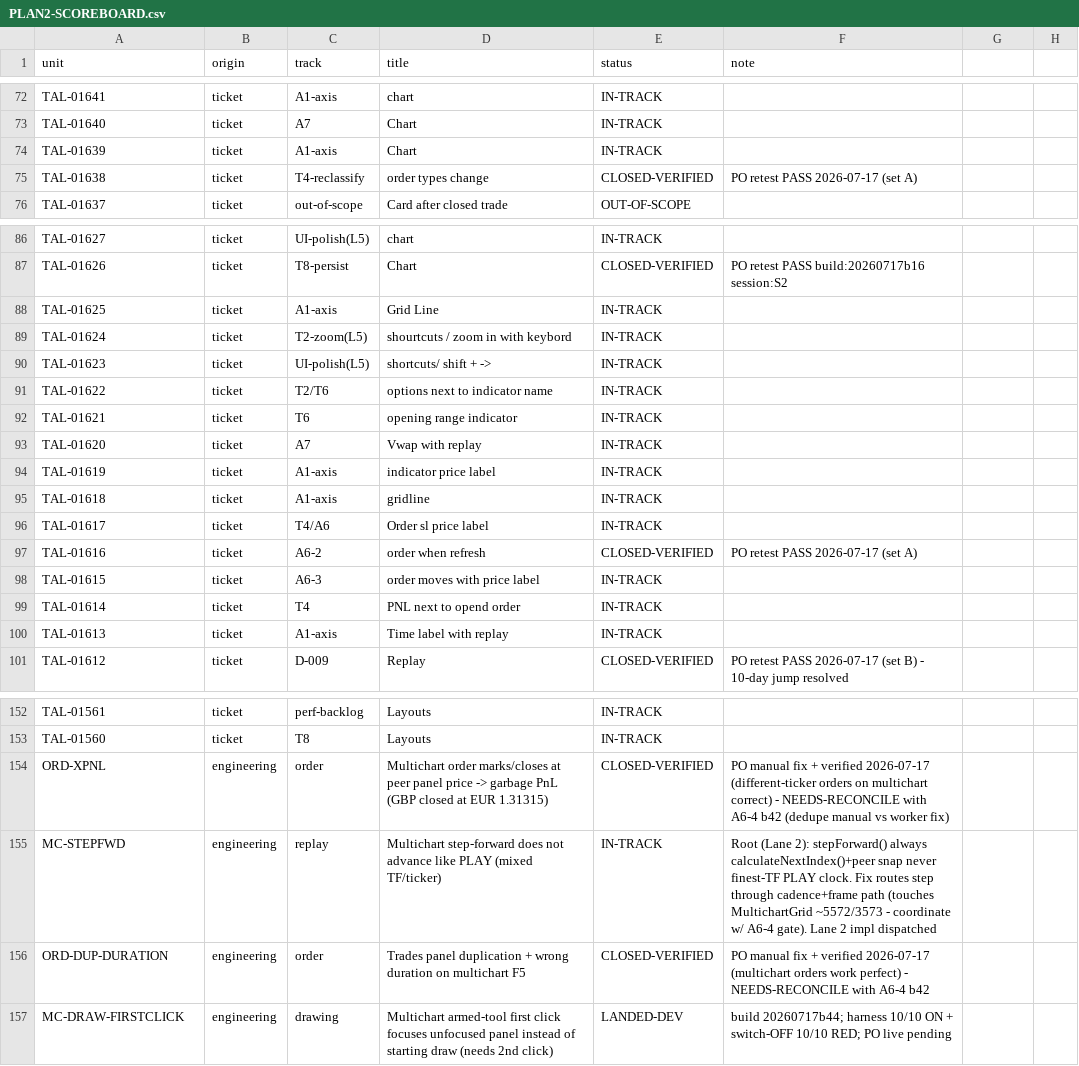
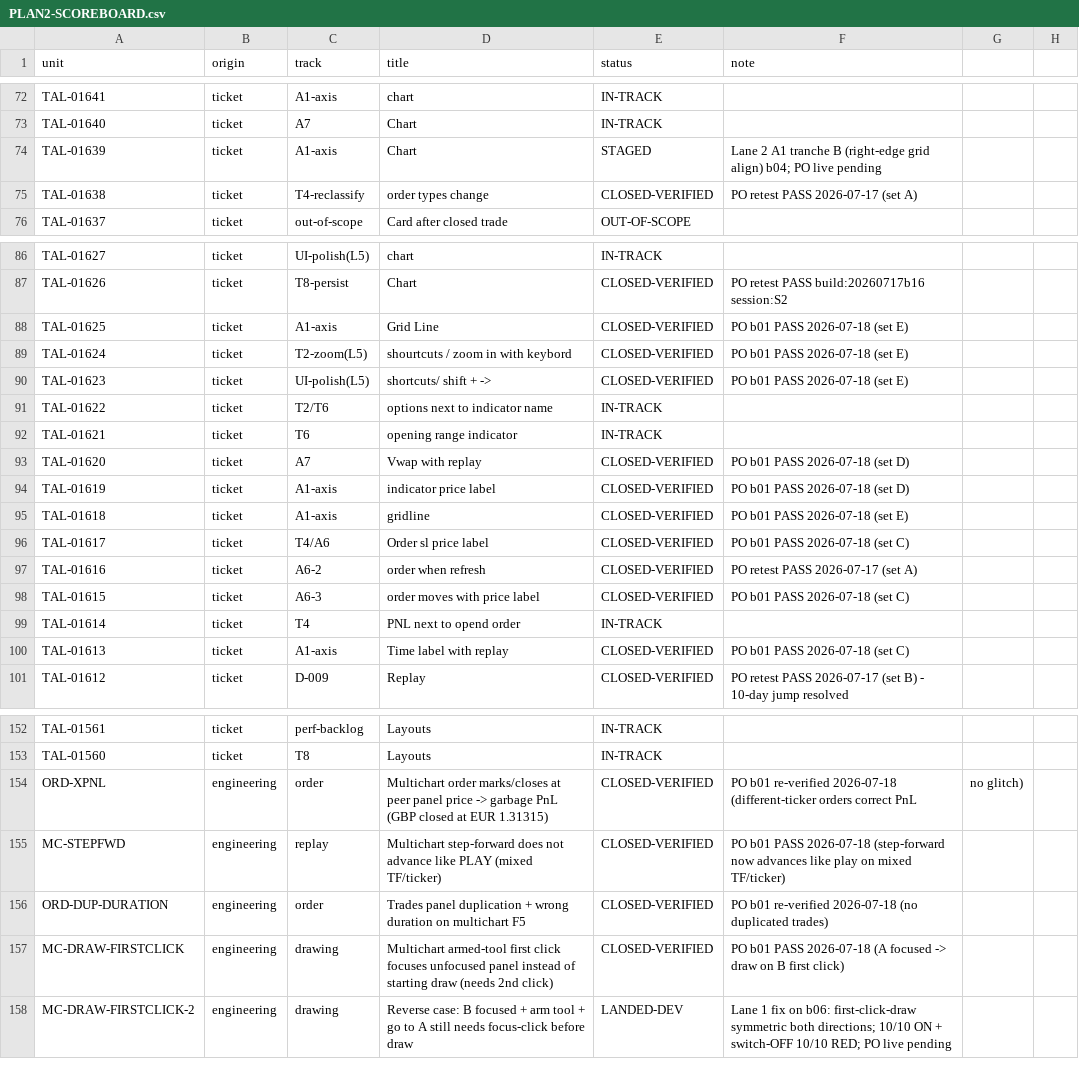
Before and after one commit to ayoubsiyari/full-talaria-log-, a CSV file: docs/tickets-overhaul/PLAN2-SCOREBOARD.csv, drawn as a sheet; only a part is shown, gaps mark what is left out; the diff covers the shown part only.

```diff
--- a/docs/tickets-overhaul/PLAN2-SCOREBOARD.csv
+++ b/docs/tickets-overhaul/PLAN2-SCOREBOARD.csv
@@ -73,3 +73,3 @@ TAL-01641,ticket,A1-axis,chart,IN-TRACK,
 TAL-01640,ticket,A7,Chart,IN-TRACK,
-TAL-01639,ticket,A1-axis,Chart,IN-TRACK,
+TAL-01639,ticket,A1-axis,Chart,STAGED,Lane 2 A1 tranche B (right-edge grid align) b04; PO live pending
 TAL-01638,ticket,T4-reclassify,order types change,CLOSED-VERIFIED,PO retest PASS 2026-07-17 (set A)
@@ -87,15 +87,15 @@ TAL-01627,ticket,UI-polish(L5),chart,IN-TRACK,
 TAL-01626,ticket,T8-persist,Chart,CLOSED-VERIFIED,PO retest PASS build:20260717b16 session:S2
-TAL-01625,ticket,A1-axis,Grid Line,IN-TRACK,
-TAL-01624,ticket,T2-zoom(L5),shourtcuts / zoom in with keybord,IN-TRACK,
-TAL-01623,ticket,UI-polish(L5),shortcuts/ shift + ->,IN-TRACK,
+TAL-01625,ticket,A1-axis,Grid Line,CLOSED-VERIFIED,PO b01 PASS 2026-07-18 (set E)
+TAL-01624,ticket,T2-zoom(L5),shourtcuts / zoom in with keybord,CLOSED-VERIFIED,PO b01 PASS 2026-07-18 (set E)
+TAL-01623,ticket,UI-polish(L5),shortcuts/ shift + ->,CLOSED-VERIFIED,PO b01 PASS 2026-07-18 (set E)
 TAL-01622,ticket,T2/T6,options next to indicator name,IN-TRACK,
 TAL-01621,ticket,T6,opening range indicator,IN-TRACK,
-TAL-01620,ticket,A7,Vwap with replay,IN-TRACK,
-TAL-01619,ticket,A1-axis,indicator price label,IN-TRACK,
-TAL-01618,ticket,A1-axis,gridline,IN-TRACK,
-TAL-01617,ticket,T4/A6,Order sl price label,IN-TRACK,
+TAL-01620,ticket,A7,Vwap with replay,CLOSED-VERIFIED,PO b01 PASS 2026-07-18 (set D)
+TAL-01619,ticket,A1-axis,indicator price label,CLOSED-VERIFIED,PO b01 PASS 2026-07-18 (set D)
+TAL-01618,ticket,A1-axis,gridline,CLOSED-VERIFIED,PO b01 PASS 2026-07-18 (set E)
+TAL-01617,ticket,T4/A6,Order sl price label,CLOSED-VERIFIED,PO b01 PASS 2026-07-18 (set C)
 TAL-01616,ticket,A6-2,order when refresh,CLOSED-VERIFIED,PO retest PASS 2026-07-17 (set A)
-TAL-01615,ticket,A6-3,order moves with price label,IN-TRACK,
+TAL-01615,ticket,A6-3,order moves with price label,CLOSED-VERIFIED,PO b01 PASS 2026-07-18 (set C)
 TAL-01614,ticket,T4,PNL next to opend order,IN-TRACK,
-TAL-01613,ticket,A1-axis,Time label with replay,IN-TRACK,
+TAL-01613,ticket,A1-axis,Time label with replay,CLOSED-VERIFIED,PO b01 PASS 2026-07-18 (set C)
 TAL-01612,ticket,D-009,Replay,CLOSED-VERIFIED,PO retest PASS 2026-07-17 (set B) - 10-day jump resolved
@@ -153,5 +153,6 @@ TAL-01561,ticket,perf-backlog,Layouts,IN-TRACK,
 TAL-01560,ticket,T8,Layouts,IN-TRACK,
-ORD-XPNL,engineering,order,Multichart order marks/closes at peer panel price -> garbage PnL (GBP closed at EUR 1.31315),CLOSED-VERIFIED,PO manual fix + verified 2026-07-17 (different-ticker orders on multichart correct) - NEEDS-RECONCILE with A6-4 b42 (dedupe manual vs worker fix)
-MC-STEPFWD,engineering,replay,Multichart step-forward does not advance like PLAY (mixed TF/ticker),IN-TRACK,Root (Lane 2): stepForward() always calculateNextIndex()+peer snap never finest-TF PLAY clock. Fix routes step through cadence+frame path (touches MultichartGrid ~5572/3573 - coordinate w/ A6-4 gate). Lane 2 impl dispatched
-ORD-DUP-DURATION,engineering,order,Trades panel duplication + wrong duration on multichart F5,CLOSED-VERIFIED,PO manual fix + verified 2026-07-17 (multichart orders work perfect) - NEEDS-RECONCILE with A6-4 b42
-MC-DRAW-FIRSTCLICK,engineering,drawing,Multichart armed-tool first click focuses unfocused panel instead of starting draw (needs 2nd click),LANDED-DEV,build 20260717b44; harness 10/10 ON + switch-OFF 10/10 RED; PO live pending
+ORD-XPNL,engineering,order,Multichart order marks/closes at peer panel price -> garbage PnL (GBP closed at EUR 1.31315),CLOSED-VERIFIED,PO b01 re-verified 2026-07-18 (different-ticker orders correct PnL, no glitch)
+MC-STEPFWD,engineering,replay,Multichart step-forward does not advance like PLAY (mixed TF/ticker),CLOSED-VERIFIED,PO b01 PASS 2026-07-18 (step-forward now advances like play on mixed TF/ticker)
+ORD-DUP-DURATION,engineering,order,Trades panel duplication + wrong duration on multichart F5,CLOSED-VERIFIED,PO b01 re-verified 2026-07-18 (no duplicated trades)
+MC-DRAW-FIRSTCLICK,engineering,drawing,Multichart armed-tool first click focuses unfocused panel instead of starting draw (needs 2nd click),CLOSED-VERIFIED,PO b01 PASS 2026-07-18 (A focused -> draw on B first click)
+MC-DRAW-FIRSTCLICK-2,engineering,drawing,Reverse case: B focused + arm tool + go to A still needs focus-click before draw,LANDED-DEV,Lane 1 fix on b06: first-click-draw symmetric both directions; 10/10 ON + switch-OFF 10/10 RED; PO live pending
```
Also changed, not shown: 22 edited cells elsewhere in this file, docs/tickets-overhaul/RESOLUTION-TRACKER.csv, 38 other files.
